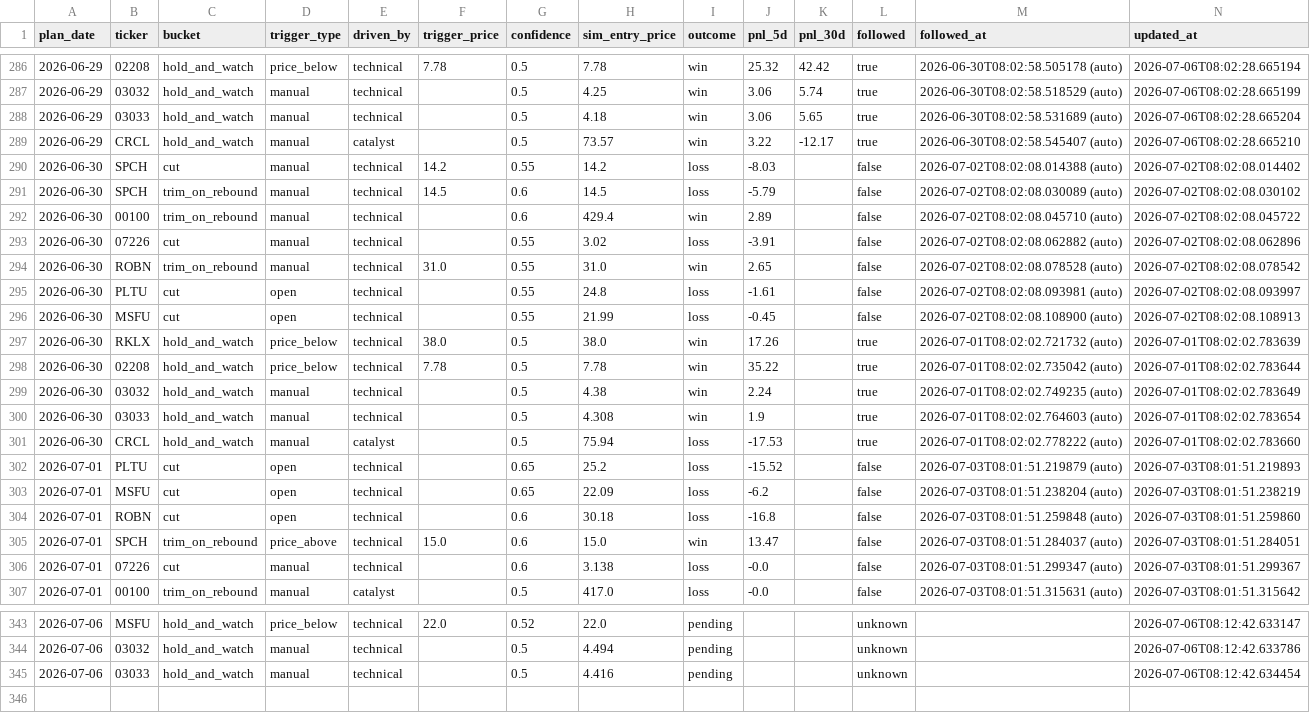
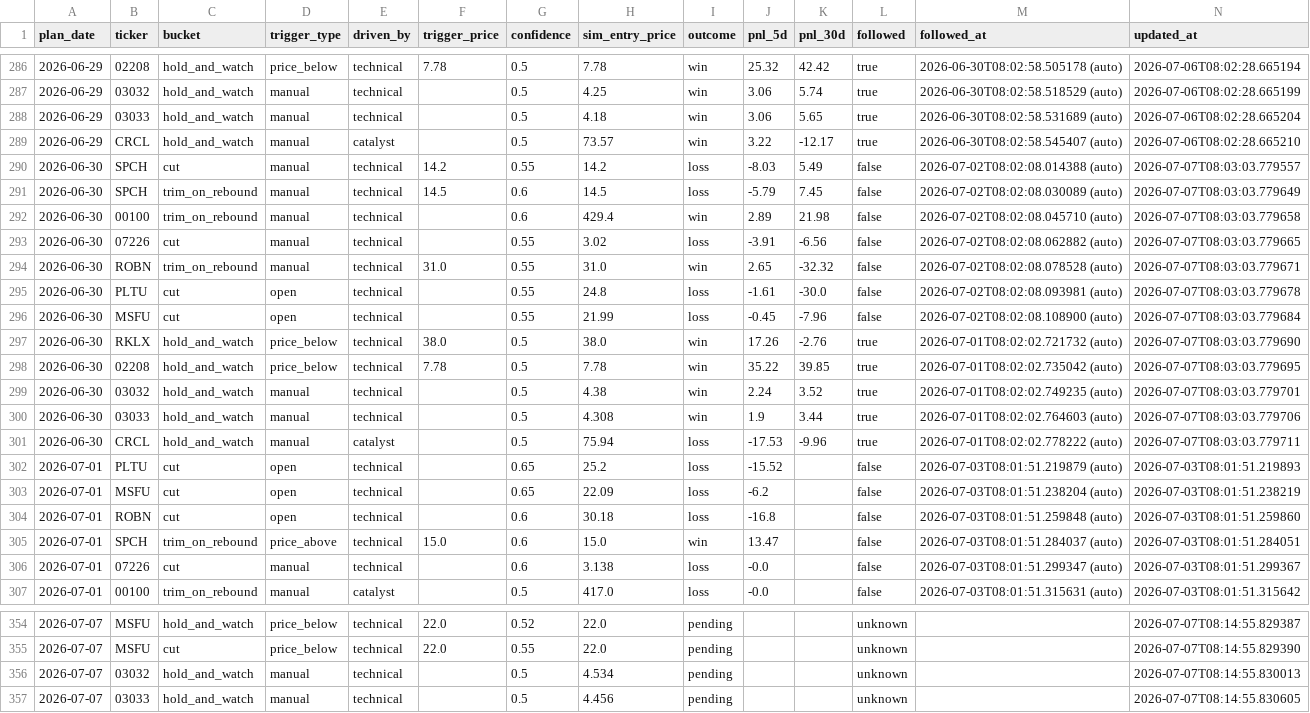
Before and after one commit to KCNyu/clawock, a CSV file: memory/calibration.csv, drawn as a sheet; only a part is shown, gaps mark what is left out; the diff covers the shown part only.

```diff
--- a/memory/calibration.csv
+++ b/memory/calibration.csv
@@ -289,14 +289,14 @@ plan_date,ticker,bucket,trigger_type,driven_by,trigger_price,confidence,sim_entr
 2026-06-29,CRCL,hold_and_watch,manual,catalyst,,0.5,73.57,win,3.22,-12.17,true,2026-06-30T08:02:58.545407 (auto),2026-07-06T08:02:28.665210
-2026-06-30,SPCH,cut,manual,technical,14.2,0.55,14.2,loss,-8.03,,false,2026-07-02T08:02:08.014388 (auto),2026-07-02T08:02:08.014402
-2026-06-30,SPCH,trim_on_rebound,manual,technical,14.5,0.6,14.5,loss,-5.79,,false,2026-07-02T08:02:08.030089 (auto),2026-07-02T08:02:08.030102
-2026-06-30,00100,trim_on_rebound,manual,technical,,0.6,429.4,win,2.89,,false,2026-07-02T08:02:08.045710 (auto),2026-07-02T08:02:08.045722
-2026-06-30,07226,cut,manual,technical,,0.55,3.02,loss,-3.91,,false,2026-07-02T08:02:08.062882 (auto),2026-07-02T08:02:08.062896
-2026-06-30,ROBN,trim_on_rebound,manual,technical,31.0,0.55,31.0,win,2.65,,false,2026-07-02T08:02:08.078528 (auto),2026-07-02T08:02:08.078542
-2026-06-30,PLTU,cut,open,technical,,0.55,24.8,loss,-1.61,,false,2026-07-02T08:02:08.093981 (auto),2026-07-02T08:02:08.093997
-2026-06-30,MSFU,cut,open,technical,,0.55,21.99,loss,-0.45,,false,2026-07-02T08:02:08.108900 (auto),2026-07-02T08:02:08.108913
-2026-06-30,RKLX,hold_and_watch,price_below,technical,38.0,0.5,38.0,win,17.26,,true,2026-07-01T08:02:02.721732 (auto),2026-07-01T08:02:02.783639
-2026-06-30,02208,hold_and_watch,price_below,technical,7.78,0.5,7.78,win,35.22,,true,2026-07-01T08:02:02.735042 (auto),2026-07-01T08:02:02.783644
-2026-06-30,03032,hold_and_watch,manual,technical,,0.5,4.38,win,2.24,,true,2026-07-01T08:02:02.749235 (auto),2026-07-01T08:02:02.783649
-2026-06-30,03033,hold_and_watch,manual,technical,,0.5,4.308,win,1.9,,true,2026-07-01T08:02:02.764603 (auto),2026-07-01T08:02:02.783654
-2026-06-30,CRCL,hold_and_watch,manual,catalyst,,0.5,75.94,loss,-17.53,,true,2026-07-01T08:02:02.778222 (auto),2026-07-01T08:02:02.783660
+2026-06-30,SPCH,cut,manual,technical,14.2,0.55,14.2,loss,-8.03,5.49,false,2026-07-02T08:02:08.014388 (auto),2026-07-07T08:03:03.779557
+2026-06-30,SPCH,trim_on_rebound,manual,technical,14.5,0.6,14.5,loss,-5.79,7.45,false,2026-07-02T08:02:08.030089 (auto),2026-07-07T08:03:03.779649
+2026-06-30,00100,trim_on_rebound,manual,technical,,0.6,429.4,win,2.89,21.98,false,2026-07-02T08:02:08.045710 (auto),2026-07-07T08:03:03.779658
+2026-06-30,07226,cut,manual,technical,,0.55,3.02,loss,-3.91,-6.56,false,2026-07-02T08:02:08.062882 (auto),2026-07-07T08:03:03.779665
+2026-06-30,ROBN,trim_on_rebound,manual,technical,31.0,0.55,31.0,win,2.65,-32.32,false,2026-07-02T08:02:08.078528 (auto),2026-07-07T08:03:03.779671
+2026-06-30,PLTU,cut,open,technical,,0.55,24.8,loss,-1.61,-30.0,false,2026-07-02T08:02:08.093981 (auto),2026-07-07T08:03:03.779678
+2026-06-30,MSFU,cut,open,technical,,0.55,21.99,loss,-0.45,-7.96,false,2026-07-02T08:02:08.108900 (auto),2026-07-07T08:03:03.779684
+2026-06-30,RKLX,hold_and_watch,price_below,technical,38.0,0.5,38.0,win,17.26,-2.76,true,2026-07-01T08:02:02.721732 (auto),2026-07-07T08:03:03.779690
+2026-06-30,02208,hold_and_watch,price_below,technical,7.78,0.5,7.78,win,35.22,39.85,true,2026-07-01T08:02:02.735042 (auto),2026-07-07T08:03:03.779695
+2026-06-30,03032,hold_and_watch,manual,technical,,0.5,4.38,win,2.24,3.52,true,2026-07-01T08:02:02.749235 (auto),2026-07-07T08:03:03.779701
+2026-06-30,03033,hold_and_watch,manual,technical,,0.5,4.308,win,1.9,3.44,true,2026-07-01T08:02:02.764603 (auto),2026-07-07T08:03:03.779706
+2026-06-30,CRCL,hold_and_watch,manual,catalyst,,0.5,75.94,loss,-17.53,-9.96,true,2026-07-01T08:02:02.778222 (auto),2026-07-07T08:03:03.779711
 2026-07-01,PLTU,cut,open,technical,,0.65,25.2,loss,-15.52,,false,2026-07-03T08:01:51.219879 (auto),2026-07-03T08:01:51.219893
@@ -343,3 +354,4 @@ plan_date,ticker,bucket,trigger_type,driven_by,trigger_price,confidence,sim_entr
-2026-07-06,MSFU,hold_and_watch,price_below,technical,22.0,0.52,22.0,pending,,,unknown,,2026-07-06T08:12:42.633147
-2026-07-06,03032,hold_and_watch,manual,technical,,0.5,4.494,pending,,,unknown,,2026-07-06T08:12:42.633786
-2026-07-06,03033,hold_and_watch,manual,technical,,0.5,4.416,pending,,,unknown,,2026-07-06T08:12:42.634454
+2026-07-07,MSFU,hold_and_watch,price_below,technical,22.0,0.52,22.0,pending,,,unknown,,2026-07-07T08:14:55.829387
+2026-07-07,MSFU,cut,price_below,technical,22.0,0.55,22.0,pending,,,unknown,,2026-07-07T08:14:55.829390
+2026-07-07,03032,hold_and_watch,manual,technical,,0.5,4.534,pending,,,unknown,,2026-07-07T08:14:55.830013
+2026-07-07,03033,hold_and_watch,manual,technical,,0.5,4.456,pending,,,unknown,,2026-07-07T08:14:55.830605
```
Also changed, not shown: 11 added rows and 30 edited cells elsewhere in this file, 12 other files.
